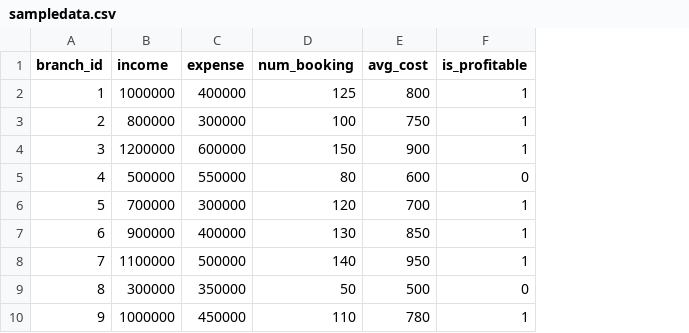
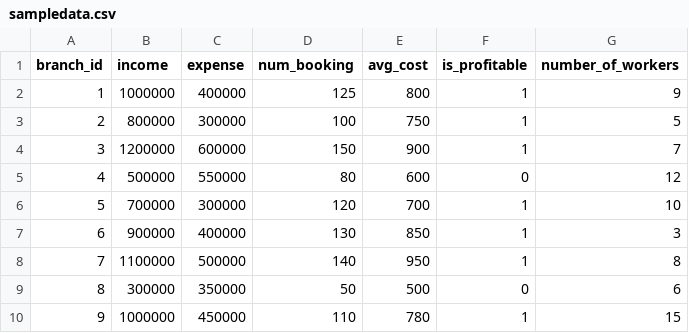
Before and after one commit to Abhinandks06/Multi_service_provider, a CSV file: multiserviceprovider/sampledata.csv, drawn as a sheet; only a part is shown; the diff names each change by its address in the sheet, - before the commit and + after, or states it on an @@ line.

```diff
--- a/multiserviceprovider/sampledata.csv
+++ b/multiserviceprovider/sampledata.csv
+column G (number_of_workers), rows 2-10: 9 | 5 | 7 | 12 | 10 | 3 | 8 | 6 | 15
```
Also changed, not shown: multiserviceprovider/combined_data.csv, 32 other files.
